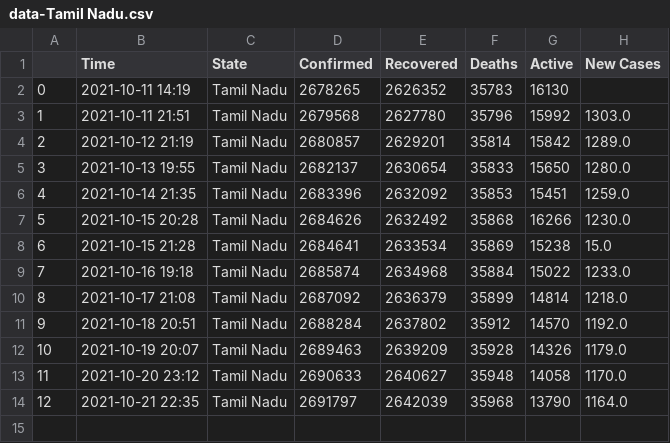
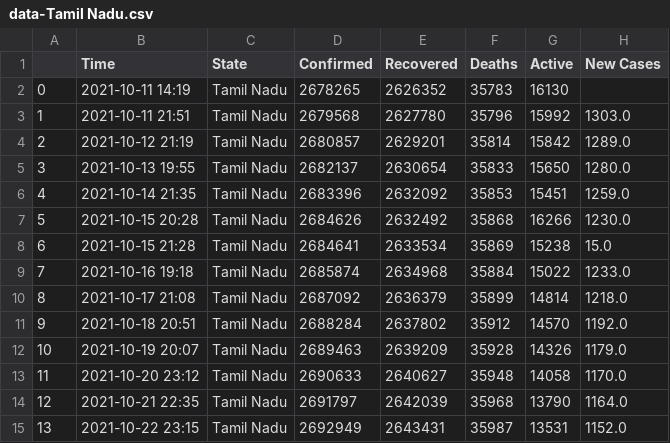
Before and after one commit to dakkshesh07/Covid19_India_Data, a CSV file: Tamil Nadu/data-Tamil Nadu.csv, drawn as a sheet; the diff names each change by its address in the sheet, - before the commit and + after, or states it on an @@ line.

Commit message:
upload updated datasets, fetched on 2021-10-22 23:15

```diff
--- a/Tamil Nadu/data-Tamil Nadu.csv
+++ b/Tamil Nadu/data-Tamil Nadu.csv
+row 15: 13 | 2021-10-22 23:15 | Tamil Nadu | 2692949 | 2643431 | 35987 | 13531 | 1152.0
```
Also changed, not shown: Total/data-Total.csv.
